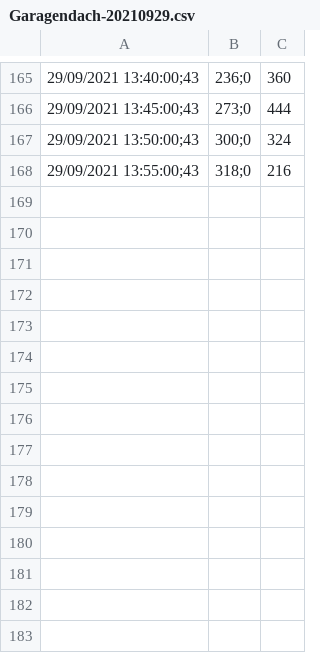
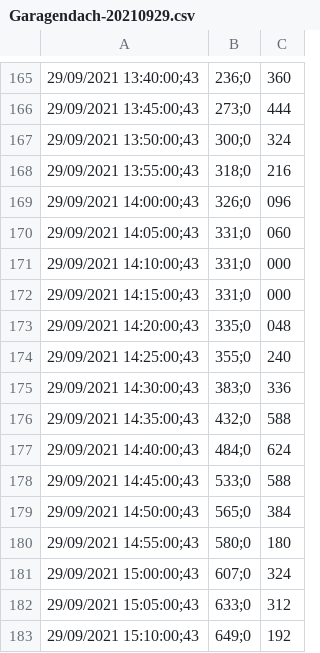
Before and after one commit to cbries/SBFspot, a CSV file: SBFspot/Data/2021/Garagendach-20210929.csv, drawn as a sheet; only a part is shown, gaps mark what is left out.

```diff
--- a/SBFspot/Data/2021/Garagendach-20210929.csv
+++ b/SBFspot/Data/2021/Garagendach-20210929.csv
@@ -168 +168,16 @@
 29/09/2021 13:55:00;43,318;0,216
+29/09/2021 14:00:00;43,326;0,096
+29/09/2021 14:05:00;43,331;0,060
+29/09/2021 14:10:00;43,331;0,000
+29/09/2021 14:15:00;43,331;0,000
+29/09/2021 14:20:00;43,335;0,048
+29/09/2021 14:25:00;43,355;0,240
+29/09/2021 14:30:00;43,383;0,336
+29/09/2021 14:35:00;43,432;0,588
+29/09/2021 14:40:00;43,484;0,624
+29/09/2021 14:45:00;43,533;0,588
+29/09/2021 14:50:00;43,565;0,384
+29/09/2021 14:55:00;43,580;0,180
+29/09/2021 15:00:00;43,607;0,324
+29/09/2021 15:05:00;43,633;0,312
+29/09/2021 15:10:00;43,649;0,192
```
Also changed, not shown: SBFspot/Data/2021/Garagendach-Spot-20210929.csv, 19 other files.
